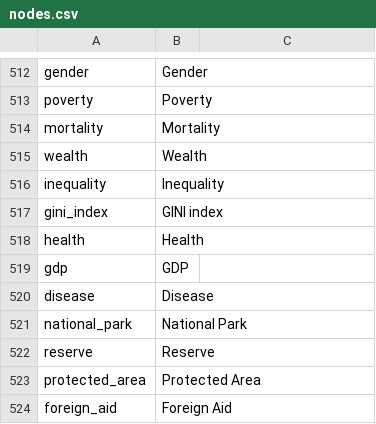
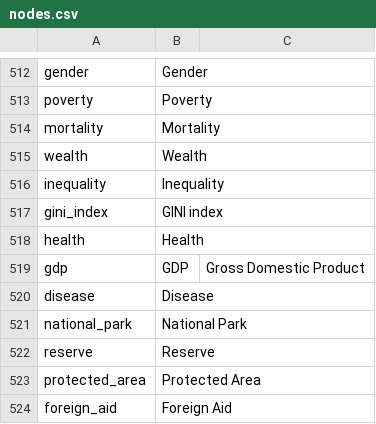
Before and after one commit to resource-watch/graph, a CSV file: csv_files/nodes.csv, drawn as a sheet; only a part is shown, gaps mark what is left out; the diff covers the shown part only.

```diff
--- a/csv_files/nodes.csv
+++ b/csv_files/nodes.csv
@@ -519 +519 @@ health,Health
-gdp,GDP
+gdp,GDP,Gross Domestic Product
```
Also changed, not shown: 12 edited cells elsewhere in this file, 2 other files.
